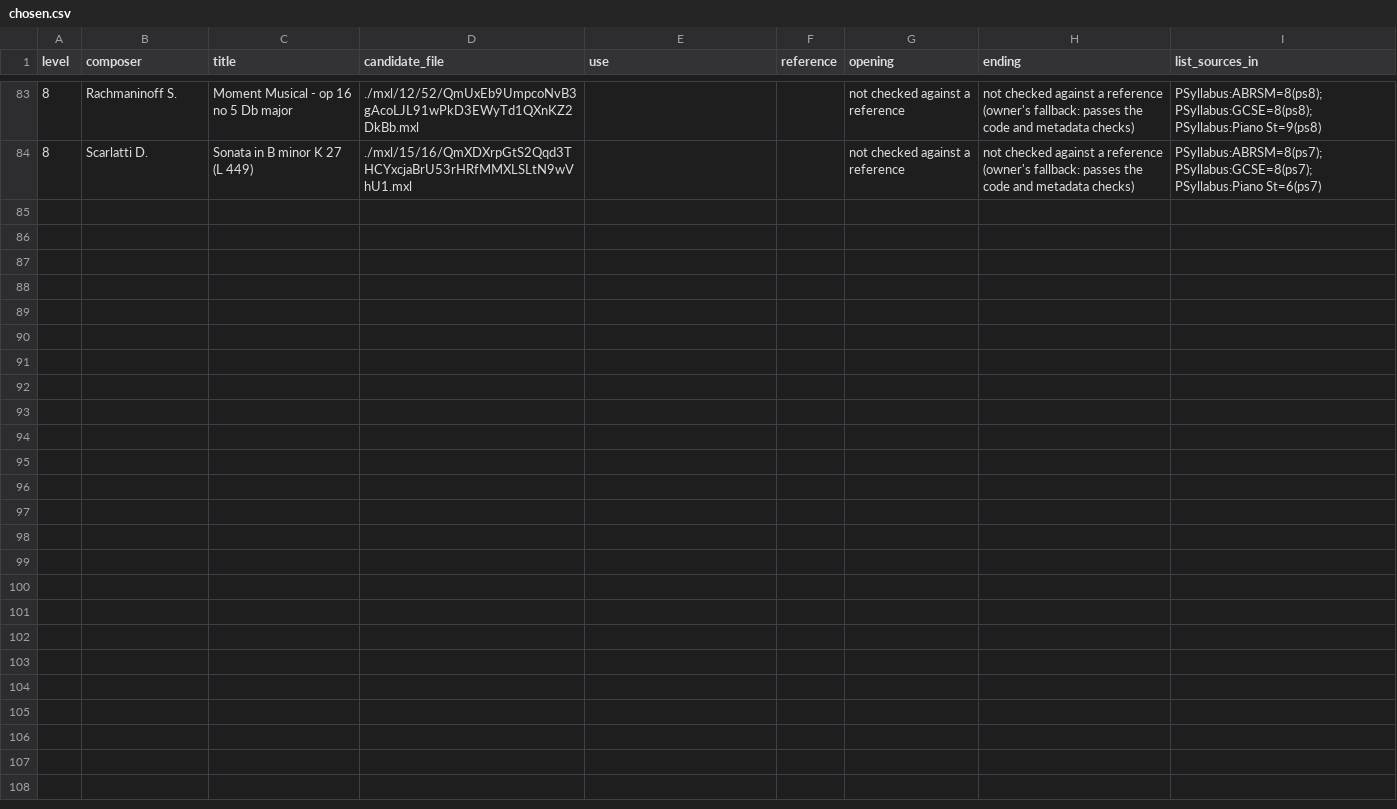
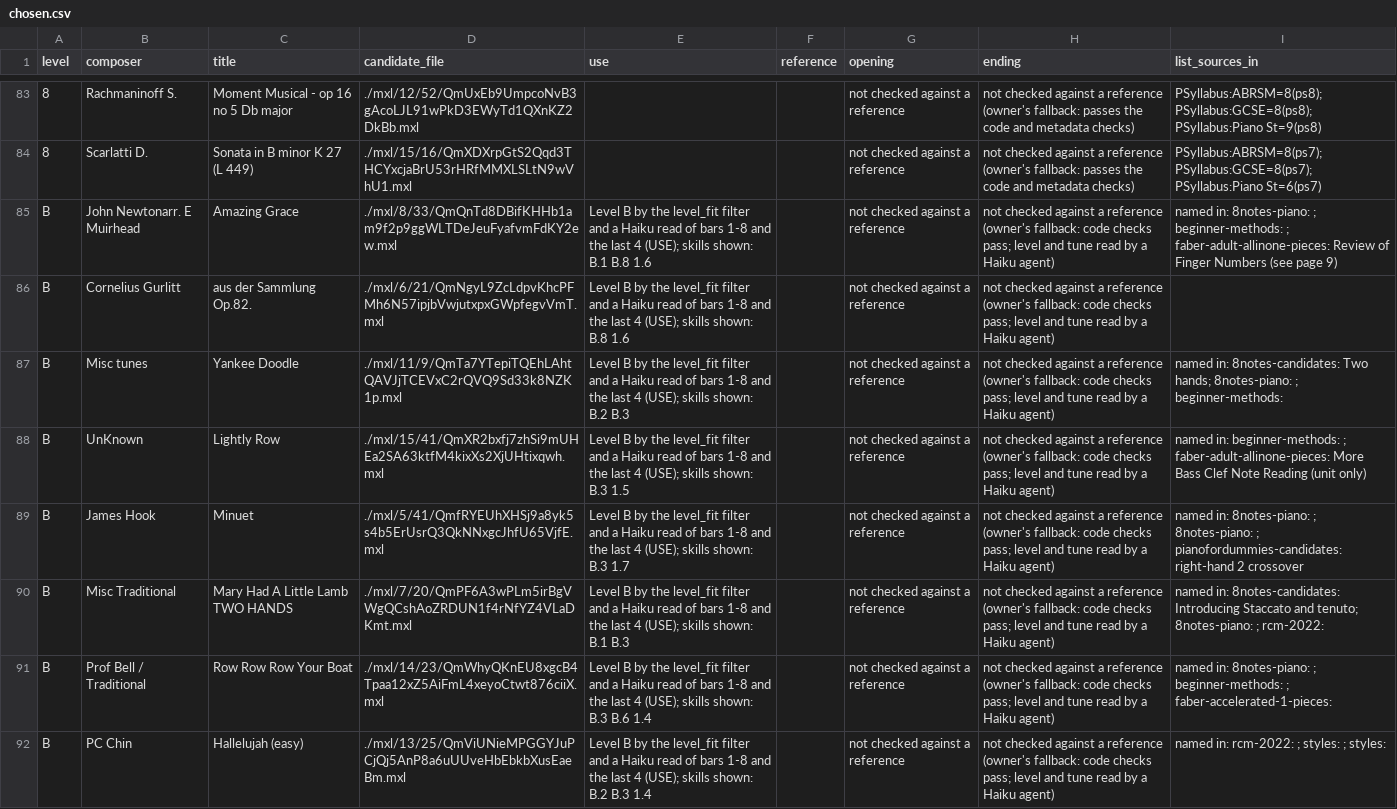
Before and after one commit to Rilay9/PianoProject, a CSV file: docs/pieces/chosen.csv, drawn as a sheet; only a part is shown, gaps mark what is left out; the diff names each change by its address in the sheet, - before the commit and + after, or states it on an @@ line.

```diff
--- a/docs/pieces/chosen.csv
+++ b/docs/pieces/chosen.csv
+row 85: B | John Newtonarr. E Muirhead | Amazing Grace | ./mxl/8/33/QmQnTd8DBifKHHb1am9f2p9ggWLTDeJeuFyafvmFdKY2ew.mxl | Level B by the level_fit filter and a Haiku read of bars 1-8 and the last 4 (USE); skills shown: B.1 B.8 1.6 |  | not checked against a reference | not checked against a reference (owner's fallback: code checks pass; level and tune read by a Haiku agent) | named in: 8notes-piano: ; beginner-methods: ; faber-adult-allinone-pieces: Review of Finger Numbers (see page 9)
+row 86: B | Cornelius Gurlitt | aus der Sammlung Op.82. | ./mxl/6/21/QmNgyL9ZcLdpvKhcPFMh6N57ipjbVwjutxpxGWpfegvVmT.mxl | Level B by the level_fit filter and a Haiku read of bars 1-8 and the last 4 (USE); skills shown: B.8 1.6 |  | not checked against a reference | not checked against a reference (owner's fallback: code checks pass; level and tune read by a Haiku agent)
+row 87: B | Misc tunes | Yankee Doodle | ./mxl/11/9/QmTa7YTepiTQEhLAhtQAVJjTCEVxC2rQVQ9Sd33k8NZK1p.mxl | Level B by the level_fit filter and a Haiku read of bars 1-8 and the last 4 (USE); skills shown: B.2 B.3 |  | not checked against a reference | not checked against a reference (owner's fallback: code checks pass; level and tune read by a Haiku agent) | named in: 8notes-candidates: Two hands; 8notes-piano: ; beginner-methods:
+row 88: B | UnKnown | Lightly Row | ./mxl/15/41/QmXR2bxfj7zhSi9mUHEa2SA63ktfM4kixXs2XjUHtixqwh.mxl | Level B by the level_fit filter and a Haiku read of bars 1-8 and the last 4 (USE); skills shown: B.3 1.5 |  | not checked against a reference | not checked against a reference (owner's fallback: code checks pass; level and tune read by a Haiku agent) | named in: beginner-methods: ; faber-adult-allinone-pieces: More Bass Clef Note Reading (unit only)
+row 89: B | James Hook | Minuet | ./mxl/5/41/QmfRYEUhXHSj9a8yk5s4b5ErUsrQ3QkNNxgcJhfU65VjfE.mxl | Level B by the level_fit filter and a Haiku read of bars 1-8 and the last 4 (USE); skills shown: B.3 1.7 |  | not checked against a reference | not checked against a reference (owner's fallback: code checks pass; level and tune read by a Haiku agent) | named in: 8notes-piano: ; 8notes-piano: ; pianofordummies-candidates: right-hand 2 crossover
+row 90: B | Misc Traditional | Mary Had A Little Lamb TWO HANDS | ./mxl/7/20/QmPF6A3wPLm5irBgVWgQCshAoZRDUN1f4rNfYZ4VLaDKmt.mxl | Level B by the level_fit filter and a Haiku read of bars 1-8 and the last 4 (USE); skills shown: B.1 B.3 |  | not checked against a reference | not checked against a reference (owner's fallback: code checks pass; level and tune read by a Haiku agent) | named in: 8notes-candidates: Introducing Staccato and tenuto; 8notes-piano: ; rcm-2022:
+row 91: B | Prof Bell / Traditional | Row Row Row Your Boat | ./mxl/14/23/QmWhyQKnEU8xgcB4Tpaa12xZ5AiFmL4xeyoCtwt876ciiX.mxl | Level B by the level_fit filter and a Haiku read of bars 1-8 and the last 4 (USE); skills shown: B.3 B.6 1.4 |  | not checked against a reference | not checked against a reference (owner's fallback: code checks pass; level and tune read by a Haiku agent) | named in: 8notes-piano: ; beginner-methods: ; faber-accelerated-1-pieces:
+row 92: B | PC Chin | Hallelujah (easy) | ./mxl/13/25/QmViUNieMPGGYJuPCjQj5AnP8a6uUUveHbEbkbXusEaeBm.mxl | Level B by the level_fit filter and a Haiku read of bars 1-8 and the last 4 (USE); skills shown: B.2 B.3 1.4 |  | not checked against a reference | not checked against a reference (owner's fallback: code checks pass; level and tune read by a Haiku agent) | named in: rcm-2022: ; styles: ; styles:
```
Also changed, not shown: 2 other files.
